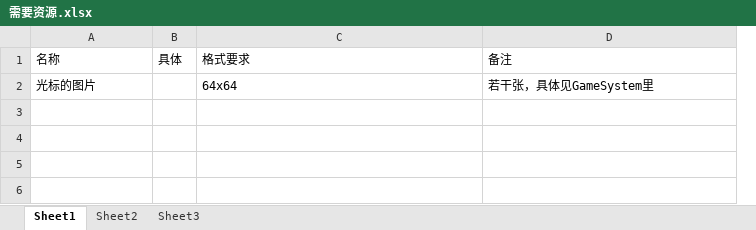
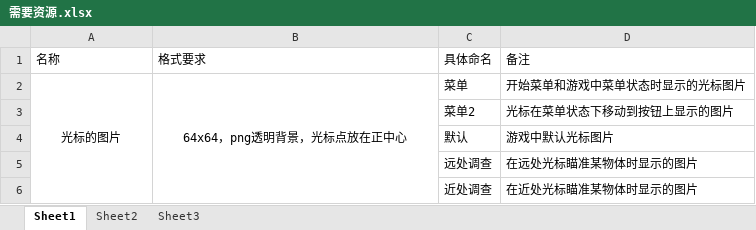
Before and after one commit to Minstreams/Five-Poisons, an Excel workbook: Assets/需要资源.xlsx, sheet Sheet1, drawn as a sheet; values as stored, in another font and other column widths than the file's, no borders; removed rows and columns are numbered as before the commit, all else as after; the diff names each change by its address in the sheet, - before the commit and + after, or states it on an @@ line.

```diff
--- a/Assets/需要资源.xlsx (sheet Sheet1)
+++ b/Assets/需要资源.xlsx (sheet Sheet1)
-column B (具体), empty
+column C (具体命名), row 2: 菜单
-A2 alignment: left
+A2 alignment: center
+A2:A6 merged
-B2 (格式要求): 64x64
+B2 (格式要求): 64x64，png透明背景，光标点放在正中心
-B2 alignment: left
+B2 alignment: center
+B2:B6 merged
-D2 (备注): 若干张，具体见GameSystem里
+D2 (备注): 开始菜单和游戏中菜单状态时显示的光标图片
+row 3:  |  | 菜单2 | 光标在菜单状态下移动到按钮上显示的图片
+row 4:  |  | 默认 | 游戏中默认光标图片
+row 5:  |  | 远处调查 | 在远处光标瞄准某物体时显示的图片
+row 6:  |  | 近处调查 | 在近处光标瞄准某物体时显示的图片
```
Also changed, not shown: 2 other files.
